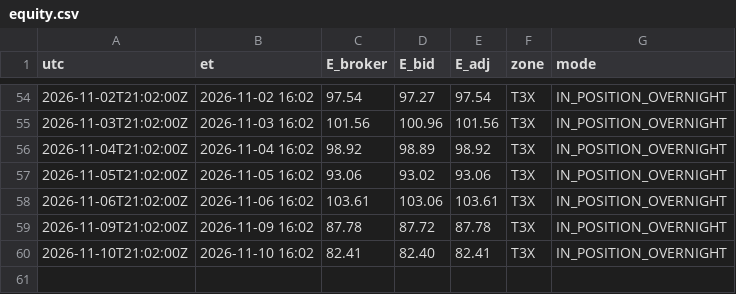
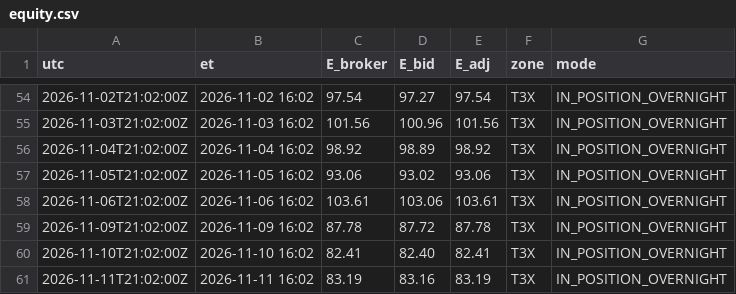
Before and after one commit to mfa8/test-trading, a CSV file: trader/equity.csv, drawn as a sheet; only a part is shown, gaps mark what is left out.

```diff
--- a/trader/equity.csv
+++ b/trader/equity.csv
@@ -60 +60,2 @@ utc,et,E_broker,E_bid,E_adj,zone,mode
 2026-11-10T21:02:00Z,2026-11-10 16:02,82.41,82.40,82.41,T3X,IN_POSITION_OVERNIGHT
+2026-11-11T21:02:00Z,2026-11-11 16:02,83.19,83.16,83.19,T3X,IN_POSITION_OVERNIGHT
```
Also changed, not shown: 4 other files.
